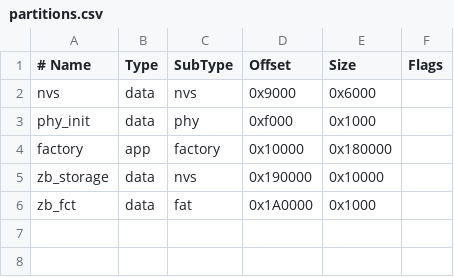
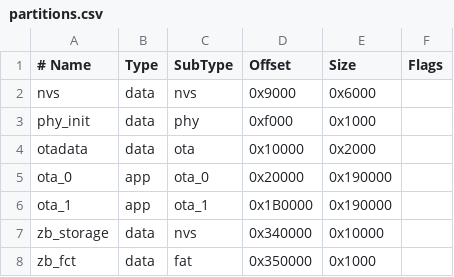
Before and after one commit to longhornx10/soil-sentinel, a CSV file: partitions.csv, drawn as a sheet.

```diff
--- a/partitions.csv
+++ b/partitions.csv
@@ -3,4 +3,6 @@ nvs,        data, nvs,     0x9000,   0x6000,
 phy_init,   data, phy,     0xf000,   0x1000,
-factory,    app,  factory, 0x10000,  0x180000,
-zb_storage, data, nvs,     0x190000, 0x10000,
-zb_fct,     data, fat,     0x1A0000, 0x1000,
+otadata,    data, ota,     0x10000,  0x2000,
+ota_0,      app,  ota_0,   0x20000,  0x190000,
+ota_1,      app,  ota_1,   0x1B0000, 0x190000,
+zb_storage, data, nvs,     0x340000, 0x10000,
+zb_fct,     data, fat,     0x350000, 0x1000,
```
Also changed, not shown: 31 other files.
